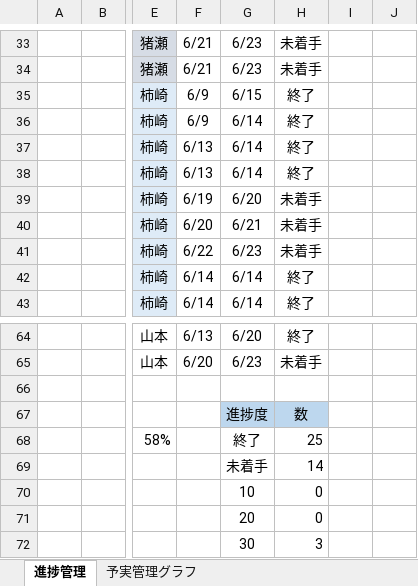
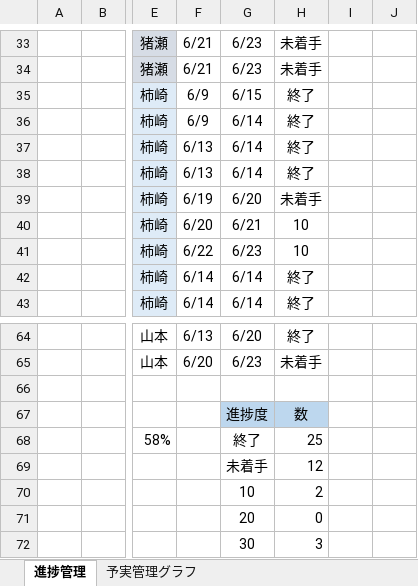
Before and after one commit to dojo2023/D-1, an Excel workbook: doc/mippy進捗管理表 .xlsx, sheet 進捗管理, drawn as a sheet; only a part is shown, gaps mark what is left out; values as stored, in another font and other column widths than the file's, no borders; the diff names each change by its address in the sheet, - before the commit and + after, or states it on an @@ line.

```diff
--- a/doc/mippy進捗管理表 .xlsx (sheet 進捗管理)
+++ b/doc/mippy進捗管理表 .xlsx (sheet 進捗管理)
-H40:H41: 未着手
+H40:H41: 10
-H69: 14
+H69: 12
-H70: 0
+H70: 2
```
Also changed, not shown: 1 other file.
